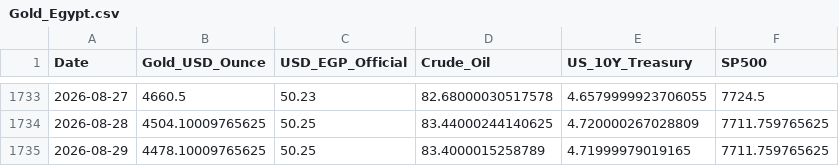
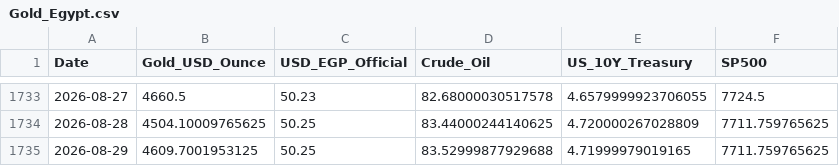
Before and after one commit to MahmoudShamoun/DEPI-Graduation-Project, a CSV file: 02_Dataset/Gold_Egypt.csv, drawn as a sheet; only a part is shown, gaps mark what is left out.

```diff
--- a/02_Dataset/Gold_Egypt.csv
+++ b/02_Dataset/Gold_Egypt.csv
@@ -1734,2 +1734,2 @@ Date,Gold_USD_Ounce,USD_EGP_Official,Crude_Oil,US_10Y_Treasury,SP500
 2026-08-28,4504.10009765625,50.25,83.44000244140625,4.720000267028809,7711.759765625
-2026-08-29,4478.10009765625,50.25,83.4000015258789,4.71999979019165,7711.759765625
+2026-08-29,4609.7001953125,50.25,83.52999877929688,4.71999979019165,7711.759765625
```
Also changed, not shown: 2 other files.
